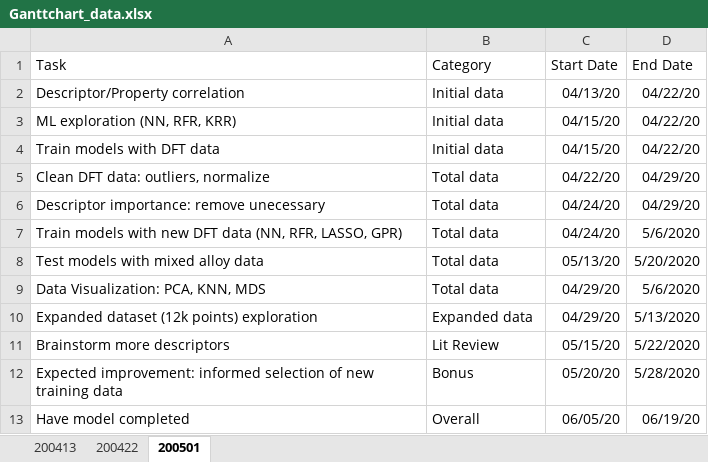
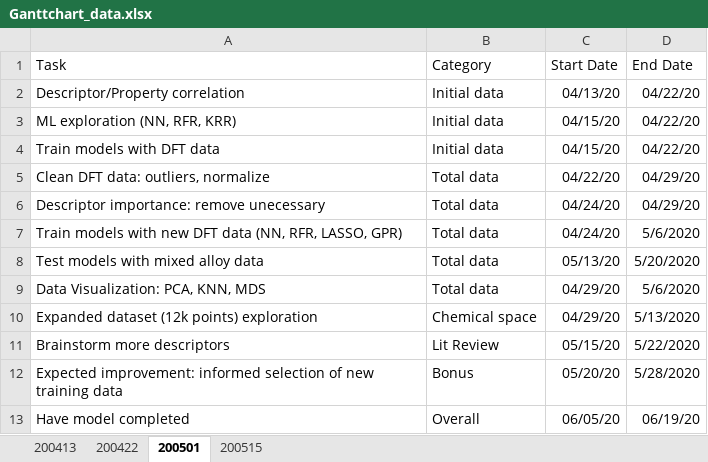
Before and after one commit to lmjacoby/ai_semiconductors, an Excel workbook: doc/Ganttchart_data.xlsx, sheet 200501, drawn as a sheet; values as stored, in another font and other column widths than the file's, no borders; the diff names each change by its address in the sheet, - before the commit and + after, or states it on an @@ line.

```diff
--- a/doc/Ganttchart_data.xlsx (sheet 200501)
+++ b/doc/Ganttchart_data.xlsx (sheet 200501)
+sheet tab: 200515
-B10 (Category): Expanded data
+B10 (Category): Chemical space
```
Also changed, not shown: 1 other file.
